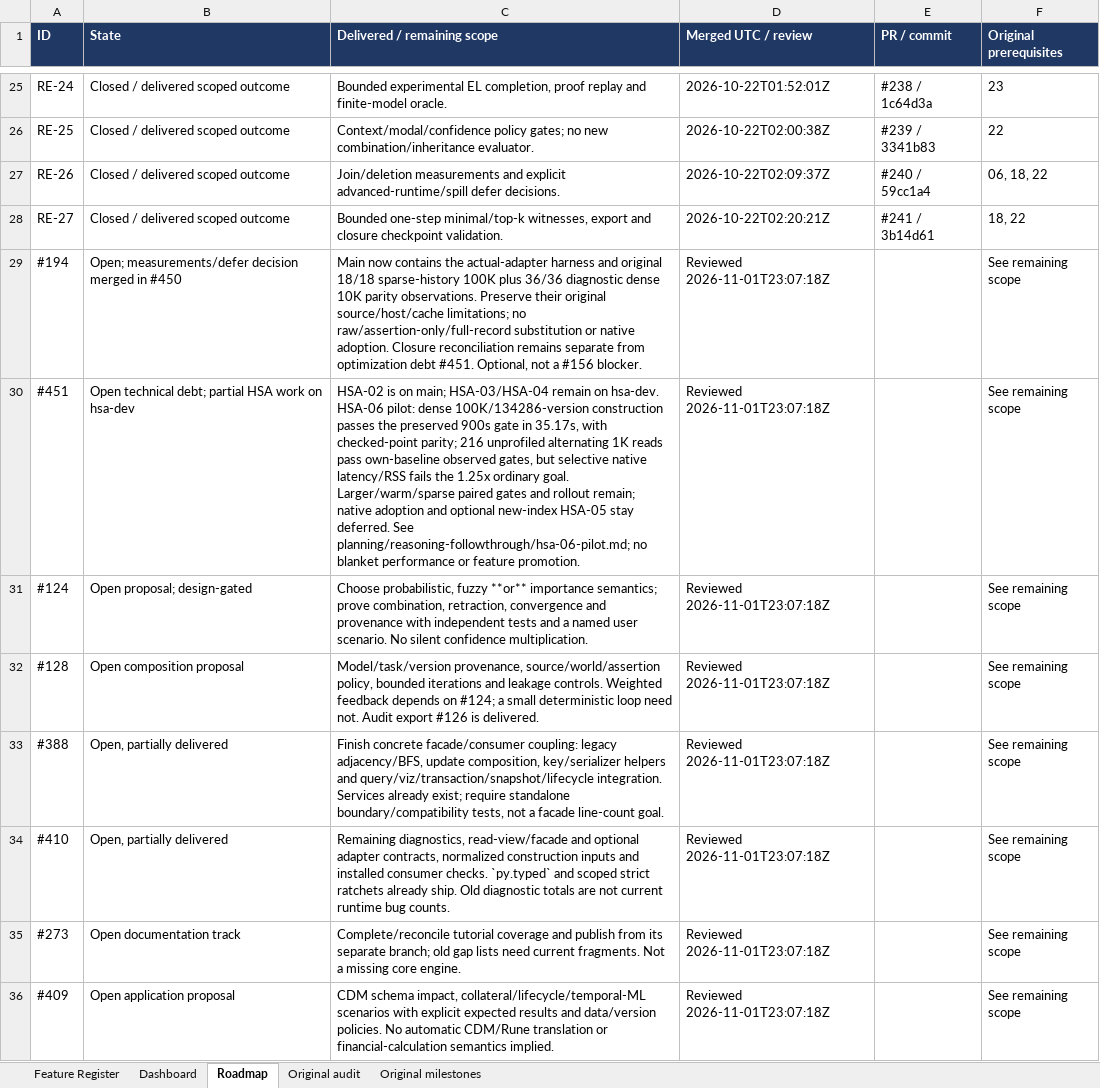
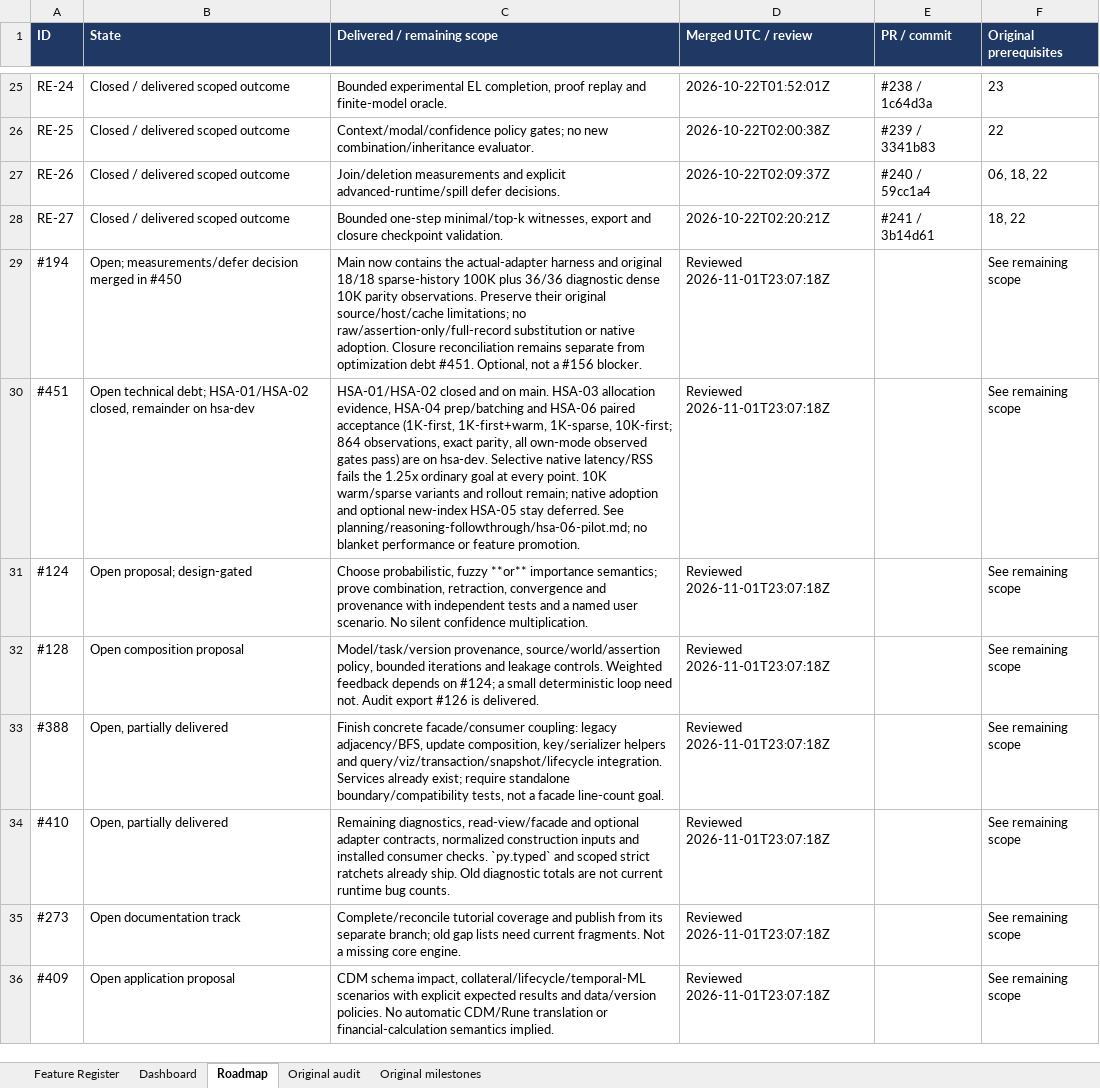
Before and after one commit to mylonasc/gestaltdb, an Excel workbook: gestaltdb_reasoning_feature_tracker.xlsx, sheet Roadmap, drawn as a sheet; only a part is shown, gaps mark what is left out; values as stored, in another font and other column widths than the file's, no borders; the diff names each change by its address in the sheet, - before the commit and + after, or states it on an @@ line.

Commit message:
docs: refresh HSA narrative post-closures and merges
EPIC pending/activity rows and #451 boundary note now reflect closed HSA-01/HSA-02, merged #462/#468-471, and the 864-observation paired matrix. Workbook regenerated with the documented tool; all 136 dispositions and original acceptance rows preserved.

```diff
--- a/gestaltdb_reasoning_feature_tracker.xlsx (sheet Roadmap)
+++ b/gestaltdb_reasoning_feature_tracker.xlsx (sheet Roadmap)
-B30 (State): …technical debt; partial HSA work on hsa-dev
+B30 (State): …technical debt; HSA-01/HSA-02 closed, remainder on hsa-dev
-C30 (Delivered / remaining scope): HSA-02 is on main; HSA-03/HSA-04 remain on hsa-dev. HSA-06 pilot: dense 100K/134286-version construction passes the preserved 900s gate in 35.17s, with checked-point parity; 216 unprofiled alternating 1K reads pass own-baseline observed gates, but selective native latency/RSS fails the 1.25x ordinary goal. Larger/warm/sparse paired gates and rollout…
+C30 (Delivered / remaining scope): HSA-01/HSA-02 closed and on main. HSA-03 allocation evidence, HSA-04 prep/batching and HSA-06 paired acceptance (1K-first, 1K-first+warm, 1K-sparse, 10K-first; 864 observations, exact parity, all own-mode observed gates pass) are on hsa-dev. Selective native latency/RSS fails the 1.25x ordinary goal at every point. 10K warm/sparse variants and rollout…
```
Also changed, not shown: sheet Dashboard, 1 other file.
